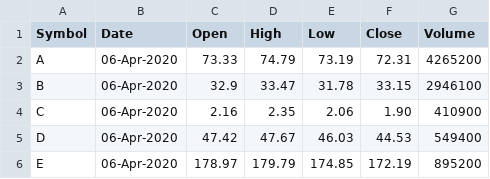
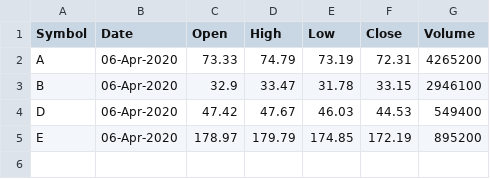
Before and after one commit to chris-ch/index-factory-old, a CSV file: resources/fake-data/US_20200406.csv, drawn as a sheet; the diff names each change by its address in the sheet, - before the commit and + after, or states it on an @@ line.

```diff
--- a/resources/fake-data/US_20200406.csv
+++ b/resources/fake-data/US_20200406.csv
-row 4: C | 06-Apr-2020 | 2.16 | 2.35 | 2.06 | 1.90 | 410900
```
Also changed, not shown: resources/fake-data/US_20200331.csv, 4 other files.
